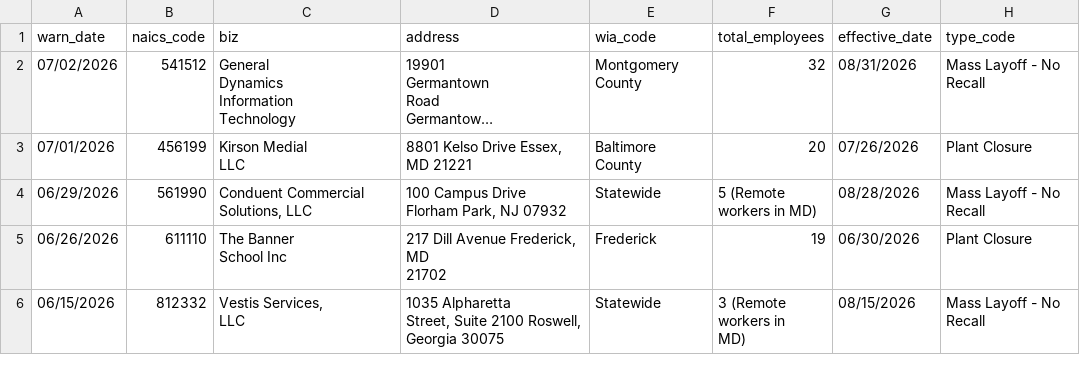
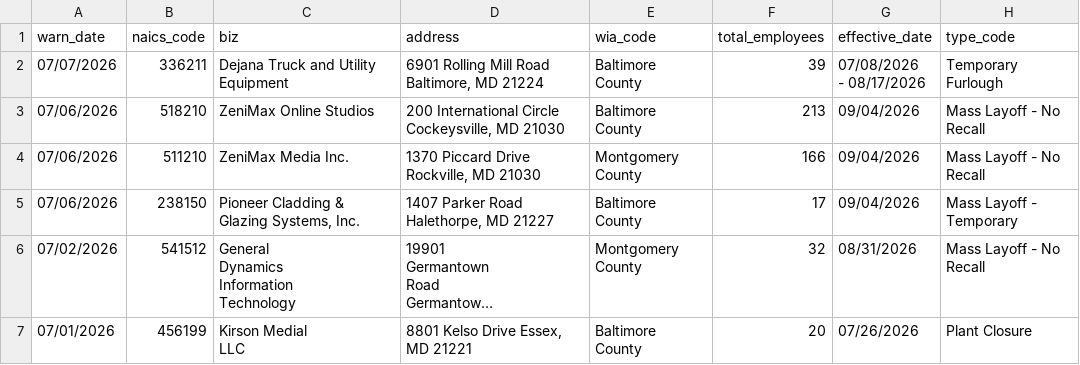
Before and after one commit to MohitPanpaliya/New-Repo, a CSV file: data/md.csv, drawn as a sheet; only a part is shown; the shorter side is filled out with more unchanged rows; long unchanged cells end in …; ↵ is a line break in a cell; the diff names each change by its address in the sheet, - before the commit and + after, or states it on an @@ line.

```diff
--- a/data/md.csv
+++ b/data/md.csv
+row 2: 07/07/2026 | 336211 | Dejana Truck and Utility Equipment | 6901 Rolling Mill Road ↵ Baltimore, MD 21224 | Baltimore County | 39 | 07/08/2026 ↵ - 08/17/2026 | Temporary Furlough
+row 3: 07/06/2026 | 518210 | ZeniMax Online Studios | 200 International Circle Cockeysville, MD 21030 | Baltimore County | 213 | 09/04/2026 | Mass Layoff - No Recall
+row 4: 07/06/2026 | 511210 | ZeniMax Media Inc. | 1370 Piccard Drive Rockville, MD 21030 | Montgomery County | 166 | 09/04/2026 | Mass Layoff - No Recall
+row 5: 07/06/2026 | 238150 | Pioneer Cladding & Glazing Systems, Inc. | 1407 Parker Road Halethorpe, MD 21227 | Baltimore County | 17 | 09/04/2026 | Mass Layoff - Temporary
```
